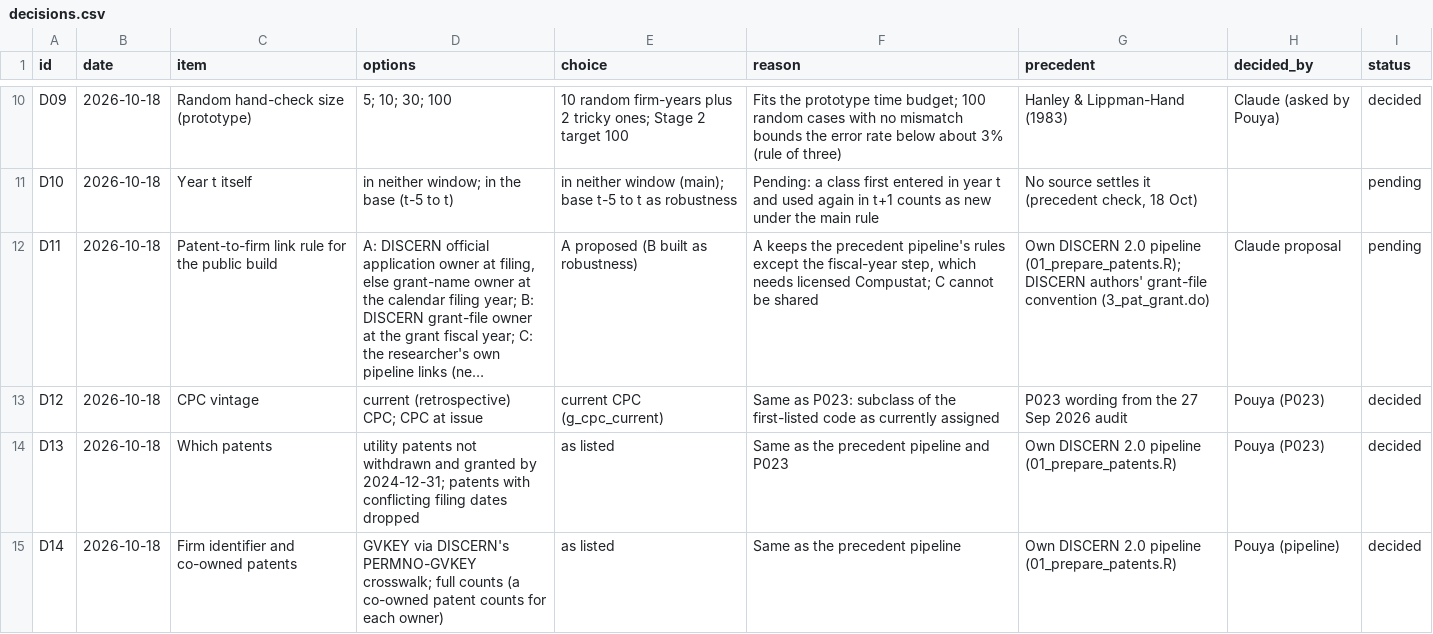
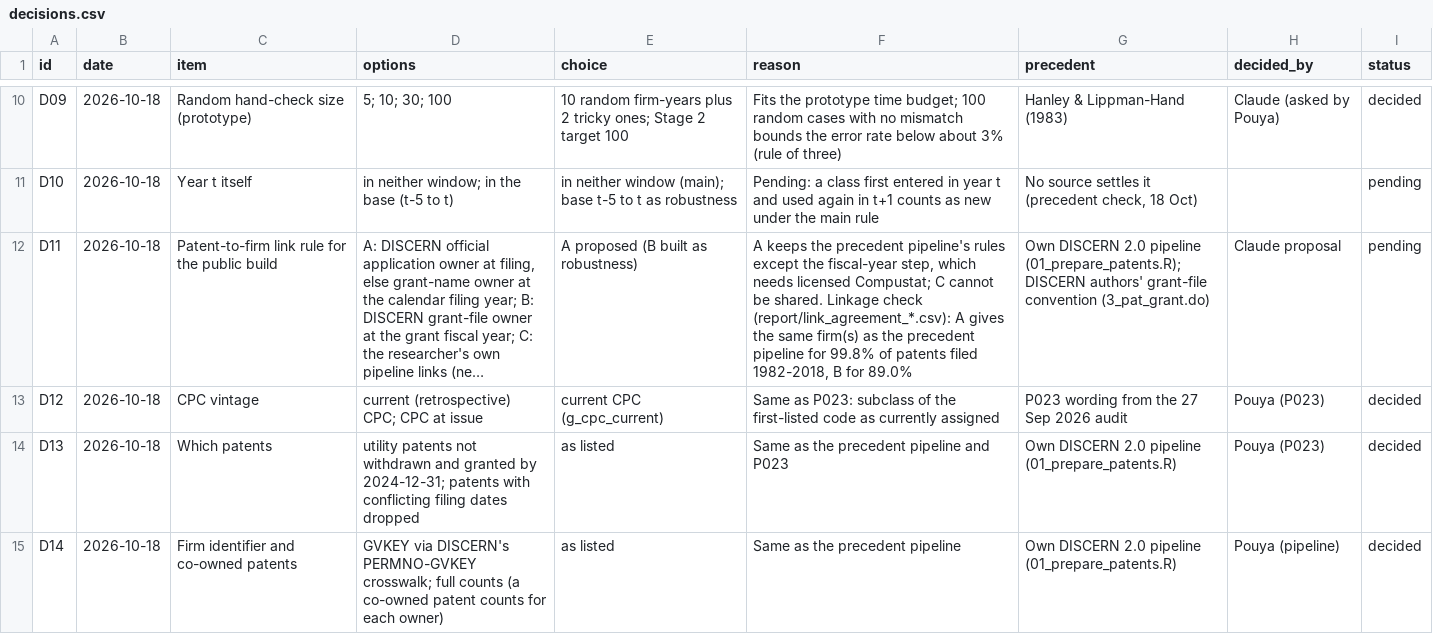
Before and after one commit to pdgituserpd/auditable-research-loop, a CSV file: logs/decisions.csv, drawn as a sheet; only a part is shown, gaps mark what is left out; long unchanged cells end in …; the diff names each change by its address in the sheet, - before the commit and + after, or states it on an @@ line.

```diff
--- a/logs/decisions.csv
+++ b/logs/decisions.csv
-F12 (reason): …cannot be shared
+F12 (reason): …cannot be shared. Linkage check (report/link_agreement_*.csv): A gives the same firm(s) as the precedent pipeline for 99.8% of patents filed 1982-2018, B for 89.0%
```
Also changed, not shown: logs/changes.csv, 3 other files.
